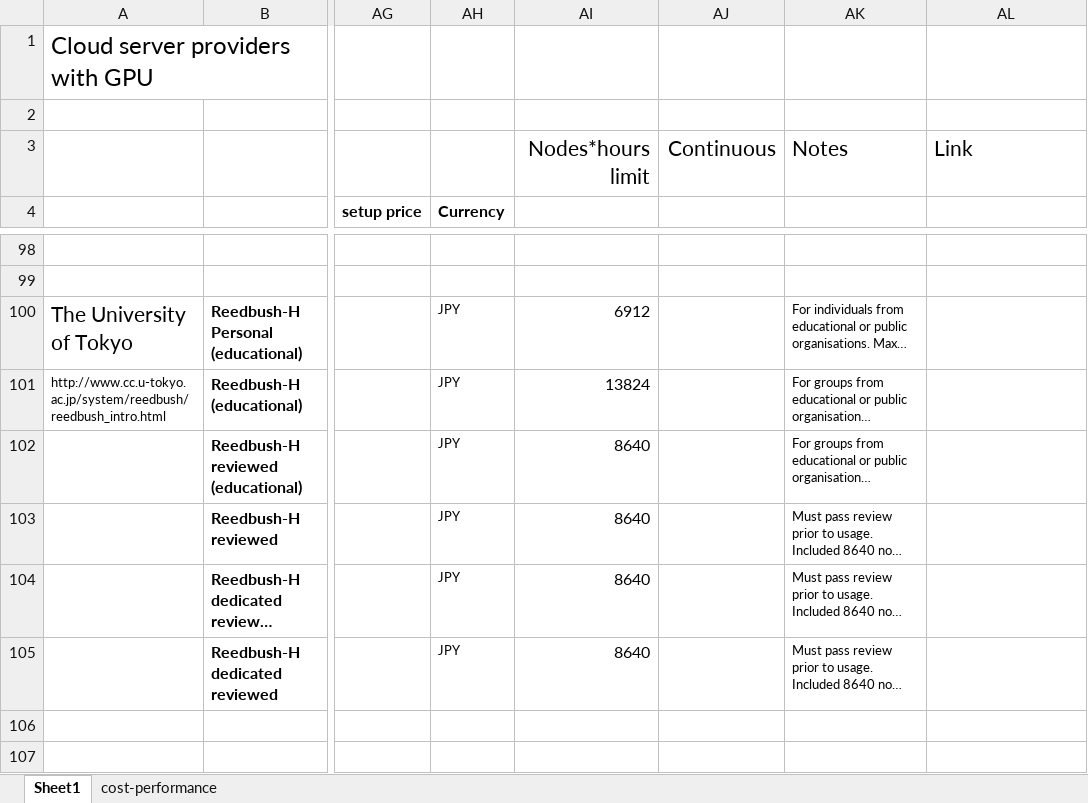
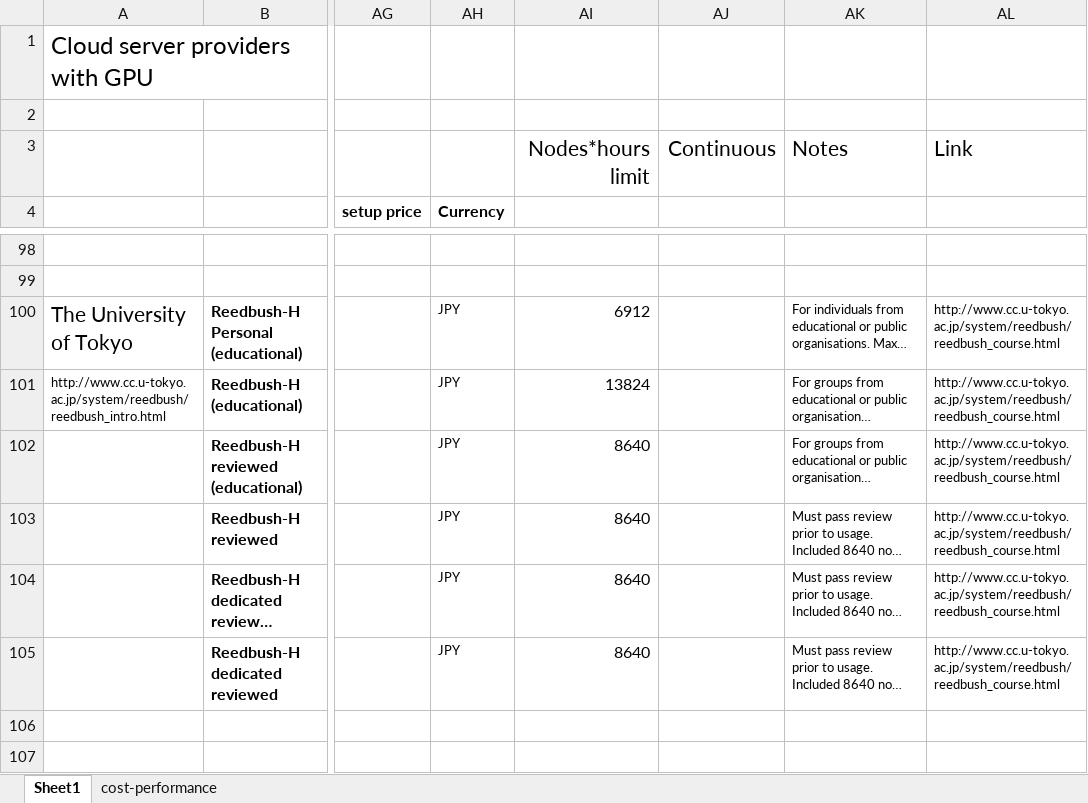
Before and after one commit to pyotr777/cloud_providers, an Excel workbook: Comparison table updated 3.xlsx, sheet Sheet1, drawn as a sheet; only a part is shown, gaps mark what is left out; long unchanged cells end in …; values as stored, in another font and other column widths than the file's, no borders; conditional formats not drawn; the diff names each change by its address in the sheet, - before the commit and + after, or states it on an @@ line.

Commit message:
Added link for Reedbush-H offers. Changed update date.

```diff
--- a/Comparison table updated 3.xlsx (sheet Sheet1)
+++ b/Comparison table updated 3.xlsx (sheet Sheet1)
-AL100:AL105: (empty)
+AL100:AL105: http://www.cc.u-tokyo.ac.jp/system/reedbush/reedbush_course.html
```
Also changed, not shown: sheet cost-performance, 4 other files.
